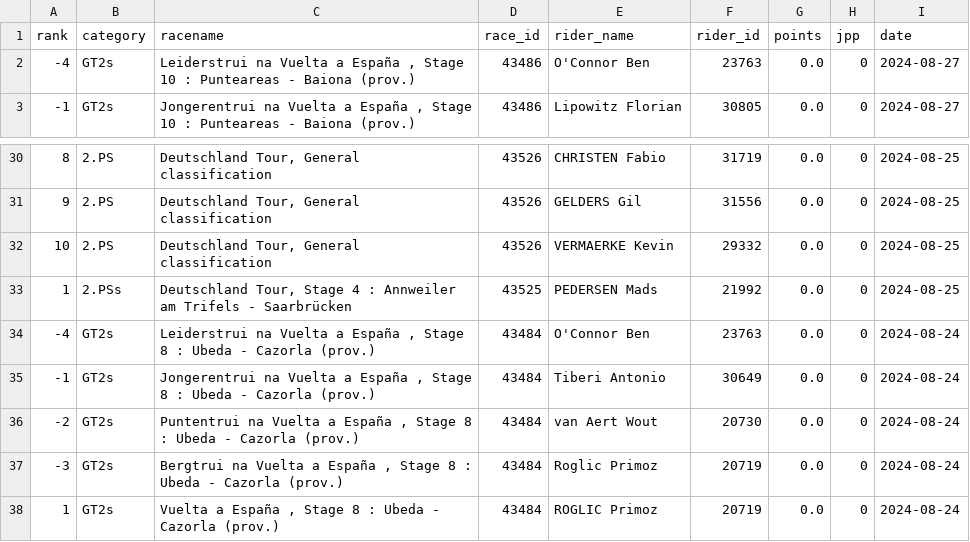
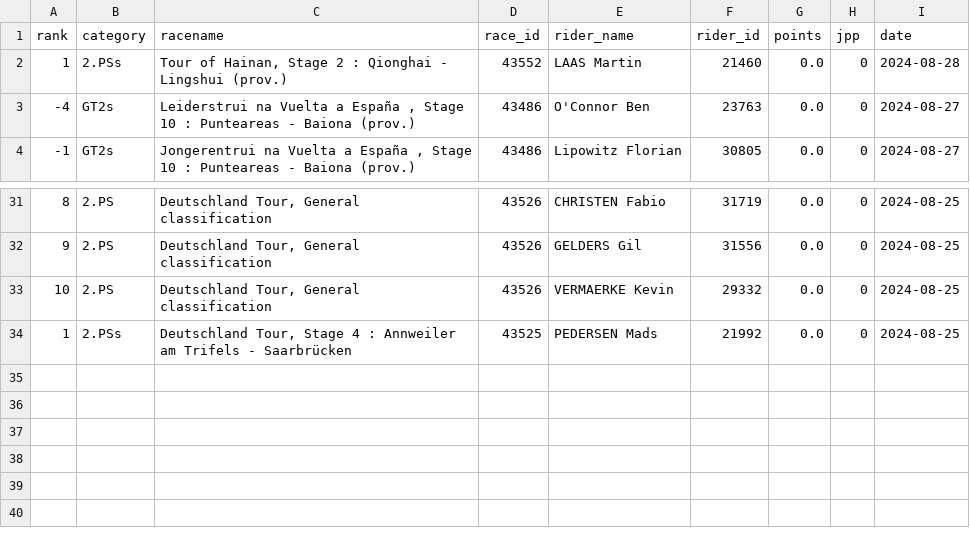
Before and after one commit to wijnandb/wielerspel2024, a CSV file: _data/latest_results.csv, drawn as a sheet; only a part is shown, gaps mark what is left out; removed rows and columns are numbered as before the commit, all else as after; the diff names each change by its address in the sheet, - before the commit and + after, or states it on an @@ line.

Commit message:
New results at 2024-08-28T15:08:11

```diff
--- a/_data/latest_results.csv
+++ b/_data/latest_results.csv
+row 2: 1 | 2.PSs | Tour of Hainan, Stage 2 : Qionghai - Lingshui (prov.) | 43552 | LAAS Martin | 21460 | 0.0 | 0 | 2024-08-28
-row 34: -4 | GT2s | Leiderstrui na Vuelta a España , Stage 8 : Ubeda - Cazorla (prov.) | 43484 | O'Connor Ben | 23763 | 0.0 | 0 | 2024-08-24
-row 35: -1 | GT2s | Jongerentrui na Vuelta a España , Stage 8 : Ubeda - Cazorla (prov.) | 43484 | Tiberi Antonio | 30649 | 0.0 | 0 | 2024-08-24
-row 36: -2 | GT2s | Puntentrui na Vuelta a España , Stage 8 : Ubeda - Cazorla (prov.) | 43484 | van Aert Wout | 20730 | 0.0 | 0 | 2024-08-24
-row 37: -3 | GT2s | Bergtrui na Vuelta a España , Stage 8 : Ubeda - Cazorla (prov.) | 43484 | Roglic Primoz | 20719 | 0.0 | 0 | 2024-08-24
-row 38: 1 | GT2s | Vuelta a España , Stage 8 : Ubeda - Cazorla (prov.) | 43484 | ROGLIC Primoz | 20719 | 0.0 | 0 | 2024-08-24
```
Also changed, not shown: _data/all_results.csv.
